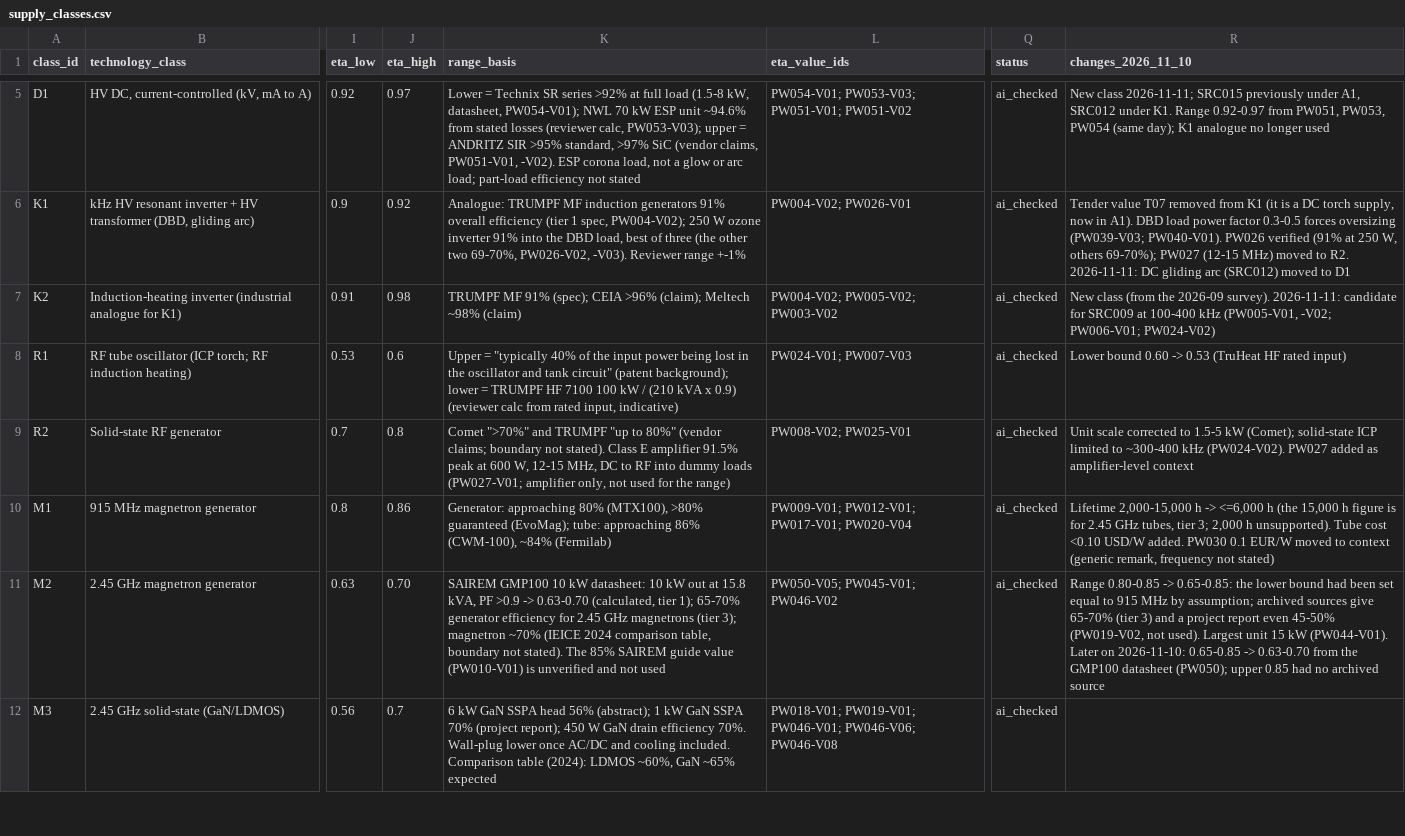
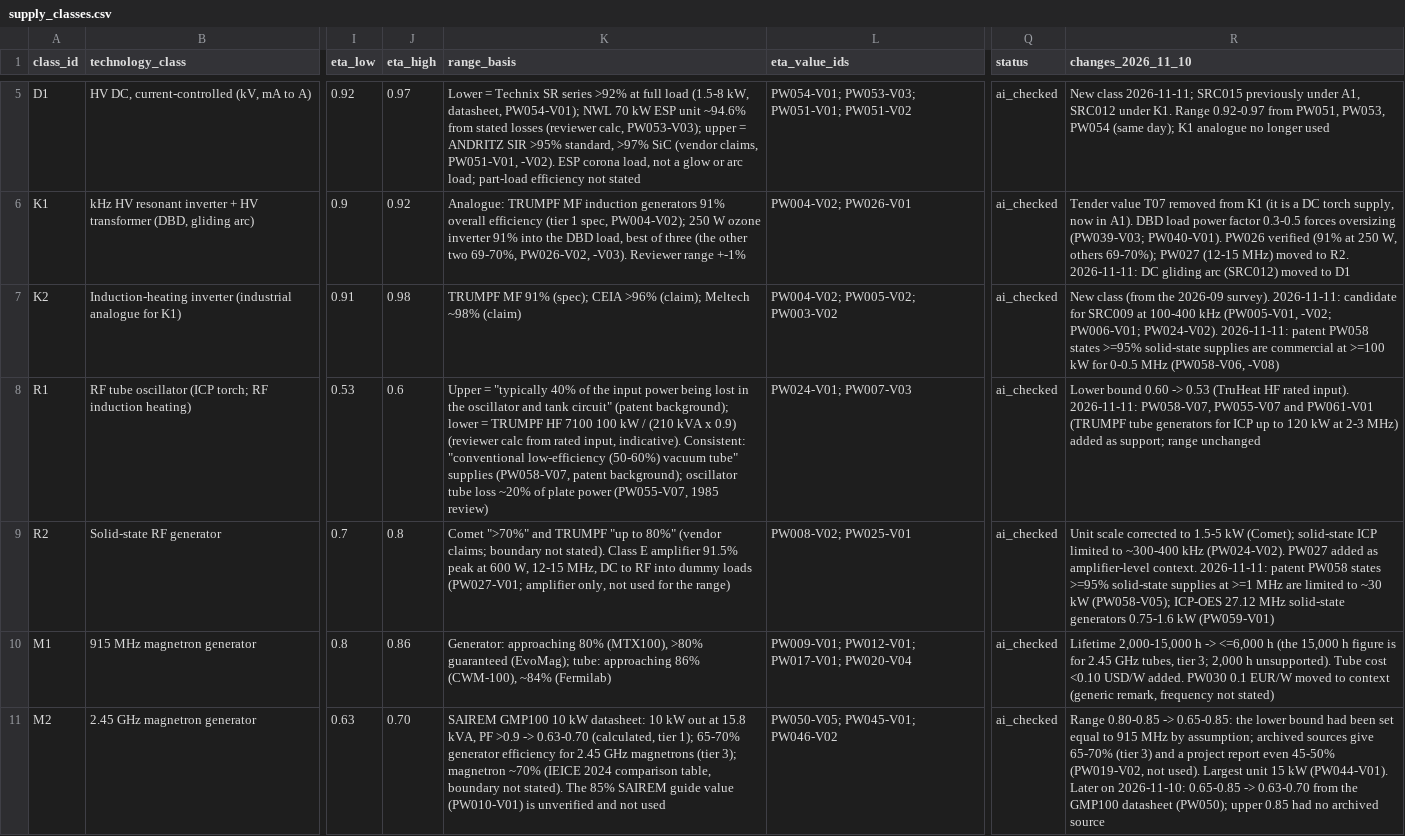
Before and after one commit to bulfinb/plasma-power-supply-constraints, a CSV file: power_systems/supply_classes.csv, drawn as a sheet; only a part is shown, gaps mark what is left out; the shorter side is filled out with more unchanged rows; the diff names each change by its address in the sheet, - before the commit and + after, or states it on an @@ line.

```diff
--- a/power_systems/supply_classes.csv
+++ b/power_systems/supply_classes.csv
-R7 (changes_2026_11_10): …-V02; PW006-V01; PW024-V02)
+R7 (changes_2026_11_10): …-V02; PW006-V01; PW024-V02). 2026-11-11: patent PW058 states >=95% solid-state supplies are commercial at >=100 kW for 0-0.5 MHz (PW058-V06, -V08)
-K8 (range_basis): …rated input, indicative)
+K8 (range_basis): …rated input, indicative). Consistent: "conventional low-efficiency (50-60%) vacuum tube" supplies (PW058-V07, patent background); oscillator tube loss ~20% of plate power (PW055-V07, 1985 review)
-R8 (changes_2026_11_10): …HF rated input)
+R8 (changes_2026_11_10): …HF rated input). 2026-11-11: PW058-V07, PW055-V07 and PW061-V01 (TRUMPF tube generators for ICP up to 120 kW at 2-3 MHz) added as support; range unchanged
-R9 (changes_2026_11_10): …as amplifier-level context
+R9 (changes_2026_11_10): …as amplifier-level context. 2026-11-11: patent PW058 states >=95% solid-state supplies at >=1 MHz are limited to ~30 kW (PW058-V05); ICP-OES 27.12 MHz solid-state generators 0.75-1.6 kW (PW059-V01)
```
Also changed, not shown: power_systems/discharge_supply_map.csv, power_systems/source_register.csv, 11 other files.
